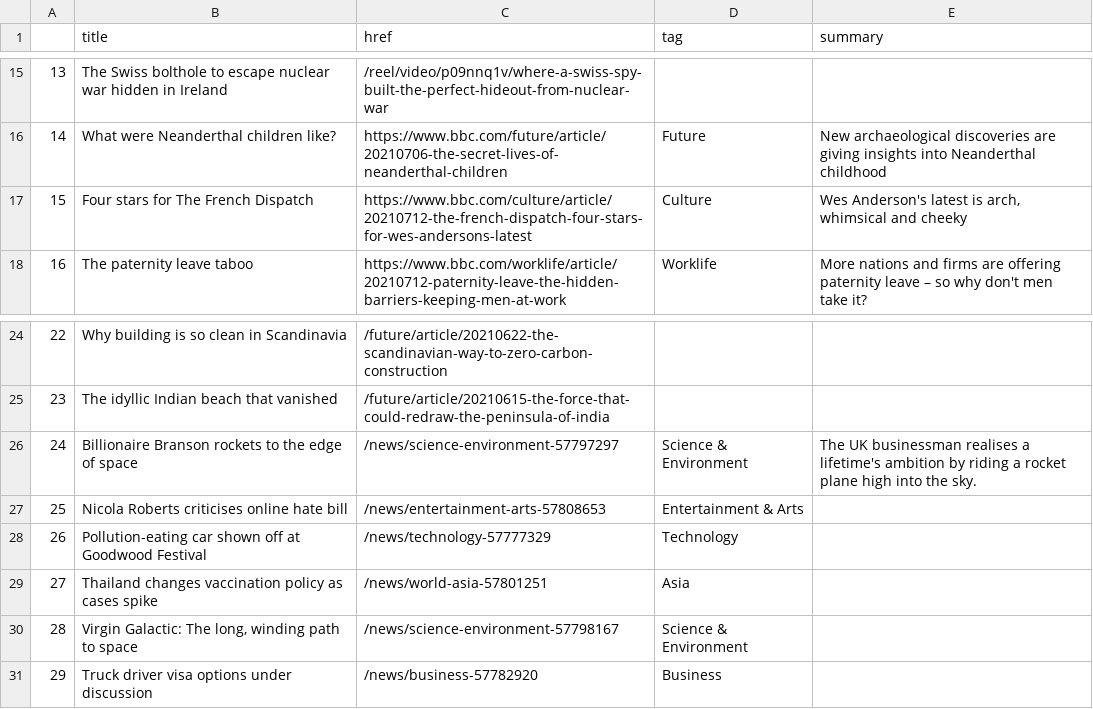
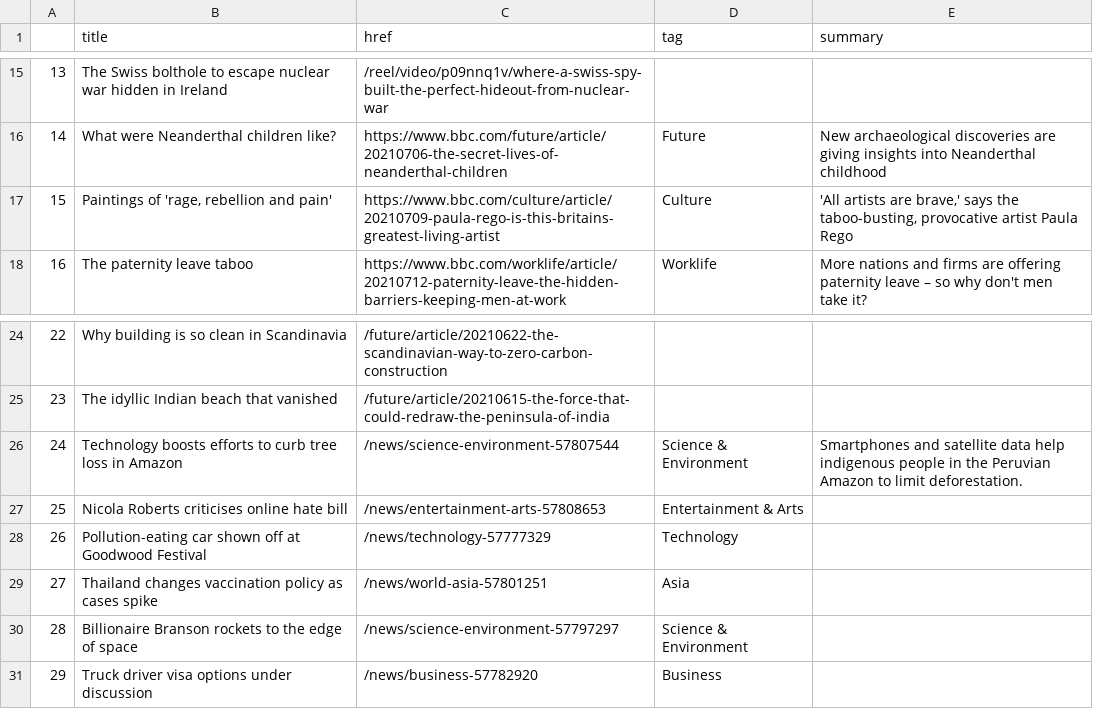
Before and after one commit to bronna/auto-scraper, a CSV file: bbc-headlines.csv, drawn as a sheet; only a part is shown, gaps mark what is left out.

```diff
--- a/bbc-headlines.csv
+++ b/bbc-headlines.csv
@@ -16,3 +16,3 @@
 14,What were Neanderthal children like?,https://www.bbc.com/future/article/20210706-the-secret-lives-of-neanderthal-children,Future,New archaeological discoveries are giving insights into Neanderthal childhood
-15,Four stars for The French Dispatch,https://www.bbc.com/culture/article/20210712-the-french-dispatch-four-stars-for-wes-andersons-latest,Culture,"Wes Anderson's latest is arch, whimsical and cheeky"
+15,"Paintings of 'rage, rebellion and pain'",https://www.bbc.com/culture/article/20210709-paula-rego-is-this-britains-greatest-living-artist,Culture,"'All artists are brave,' says the taboo-busting, provocative artist Paula Rego"
 16,The paternity leave taboo,https://www.bbc.com/worklife/article/20210712-paternity-leave-the-hidden-barriers-keeping-men-at-work,Worklife,More nations and firms are offering paternity leave – so why don't men take it?
@@ -25,3 +25,3 @@
 23,The idyllic Indian beach that vanished,/future/article/20210615-the-force-that-could-redraw-the-peninsula-of-india,,
-24,Billionaire Branson rockets to the edge of space,/news/science-environment-57797297,Science & Environment,The UK businessman realises a lifetime's ambition by riding a rocket plane high into the sky.
+24,Technology boosts efforts to curb tree loss in Amazon,/news/science-environment-57807544,Science & Environment,Smartphones and satellite data help indigenous people in the Peruvian Amazon to limit deforestation.
 25,Nicola Roberts criticises online hate bill,/news/entertainment-arts-57808653,Entertainment & Arts,
@@ -29,3 +29,3 @@
 27,Thailand changes vaccination policy as cases spike,/news/world-asia-57801251,Asia,
-28,"Virgin Galactic: The long, winding path to space",/news/science-environment-57798167,Science & Environment,
+28,Billionaire Branson rockets to the edge of space,/news/science-environment-57797297,Science & Environment,
 29,Truck driver visa options under discussion,/news/business-57782920,Business,
```
